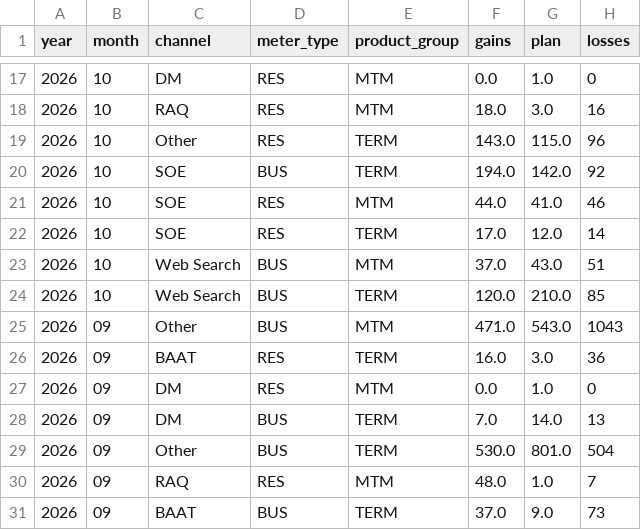
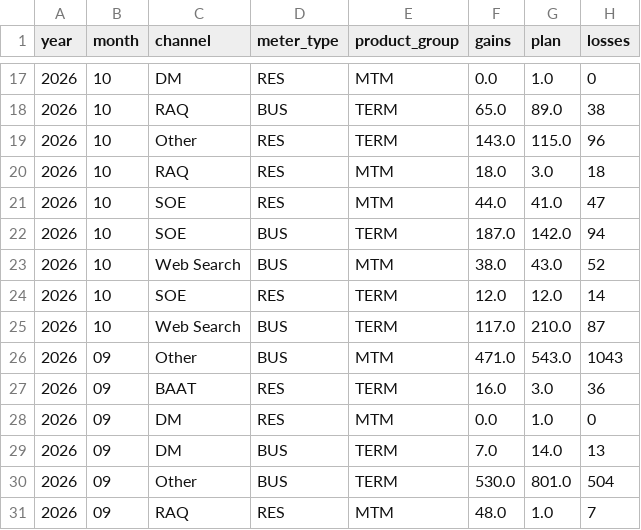
Before and after one commit to MarceloPreissler/interactive-gains-dashboard, a CSV file: data/dashboard_data.csv, drawn as a sheet; only a part is shown, gaps mark what is left out; the shorter side is filled out with more unchanged rows; the diff covers the shown part only.

```diff
--- a/data/dashboard_data.csv
+++ b/data/dashboard_data.csv
@@ -17,9 +17,10 @@ year,month,channel,meter_type,product_group,gains,plan,losses
 2026,10,DM,RES,MTM,0.0,1.0,0
-2026,10,RAQ,RES,MTM,18.0,3.0,16
+2026,10,RAQ,BUS,TERM,65.0,89.0,38
 2026,10,Other,RES,TERM,143.0,115.0,96
-2026,10,SOE,BUS,TERM,194.0,142.0,92
-2026,10,SOE,RES,MTM,44.0,41.0,46
-2026,10,SOE,RES,TERM,17.0,12.0,14
-2026,10,Web Search,BUS,MTM,37.0,43.0,51
-2026,10,Web Search,BUS,TERM,120.0,210.0,85
+2026,10,RAQ,RES,MTM,18.0,3.0,18
+2026,10,SOE,RES,MTM,44.0,41.0,47
+2026,10,SOE,BUS,TERM,187.0,142.0,94
+2026,10,Web Search,BUS,MTM,38.0,43.0,52
+2026,10,SOE,RES,TERM,12.0,12.0,14
+2026,10,Web Search,BUS,TERM,117.0,210.0,87
 2026,09,Other,BUS,MTM,471.0,543.0,1043
```
Also changed, not shown: 8 added rows, 8 removed rows and 12 edited cells elsewhere in this file.
